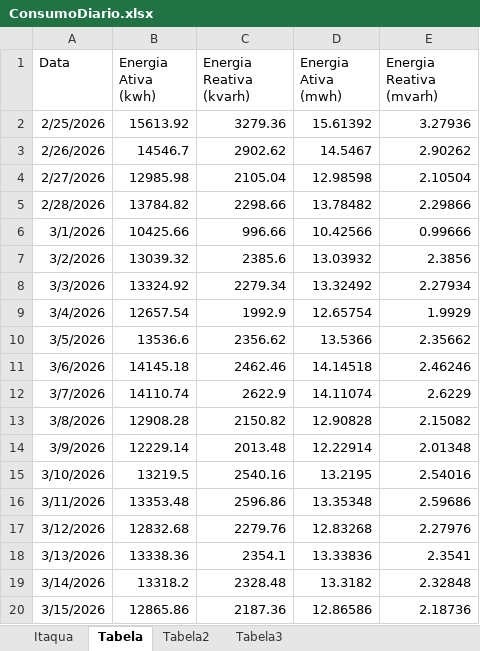
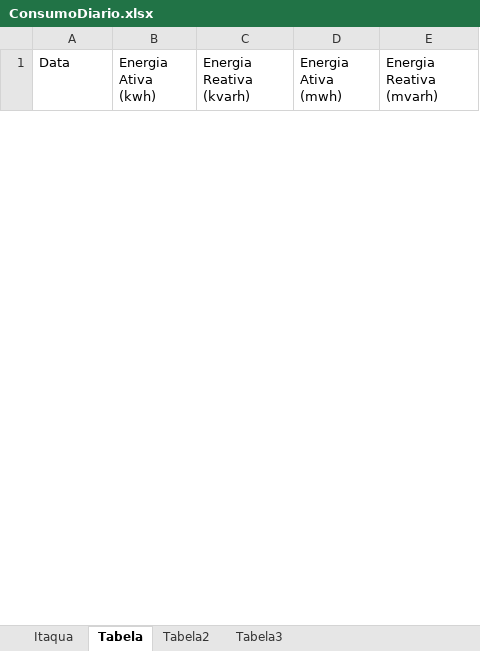
Before and after one commit to MateusBastosVersa/consumo-shopping-garden-itaqua, an Excel workbook: ConsumoDiario.xlsx, sheet Tabela, drawn as a sheet; only a part is shown; values as stored, in another font and other column widths than the file's, no borders; removed rows and columns are numbered as before the commit, all else as after; the diff covers the shown part only; the diff names each change by its address in the sheet, - before the commit and + after, or states it on an @@ line.

```diff
--- a/ConsumoDiario.xlsx (sheet Tabela)
+++ b/ConsumoDiario.xlsx (sheet Tabela)
-row 2: 2/25/2026 | 15613.92 | 3279.36 | 15.61392 | 3.27936
-row 3: 2/26/2026 | 14546.7 | 2902.62 | 14.5467 | 2.90262
-row 4: 2/27/2026 | 12985.98 | 2105.04 | 12.98598 | 2.10504
-row 5: 2/28/2026 | 13784.82 | 2298.66 | 13.78482 | 2.29866
-row 6: 3/1/2026 | 10425.66 | 996.66 | 10.42566 | 0.99666
-row 7: 3/2/2026 | 13039.32 | 2385.6 | 13.03932 | 2.3856
-row 8: 3/3/2026 | 13324.92 | 2279.34 | 13.32492 | 2.27934
-row 9: 3/4/2026 | 12657.54 | 1992.9 | 12.65754 | 1.9929
-row 10: 3/5/2026 | 13536.6 | 2356.62 | 13.5366 | 2.35662
-row 11: 3/6/2026 | 14145.18 | 2462.46 | 14.14518 | 2.46246
-row 12: 3/7/2026 | 14110.74 | 2622.9 | 14.11074 | 2.6229
-row 13: 3/8/2026 | 12908.28 | 2150.82 | 12.90828 | 2.15082
-row 14: 3/9/2026 | 12229.14 | 2013.48 | 12.22914 | 2.01348
-row 15: 3/10/2026 | 13219.5 | 2540.16 | 13.2195 | 2.54016
-row 16: 3/11/2026 | 13353.48 | 2596.86 | 13.35348 | 2.59686
-row 17: 3/12/2026 | 12832.68 | 2279.76 | 12.83268 | 2.27976
-row 18: 3/13/2026 | 13338.36 | 2354.1 | 13.33836 | 2.3541
-row 19: 3/14/2026 | 13318.2 | 2328.48 | 13.3182 | 2.32848
-row 20: 3/15/2026 | 12865.86 | 2187.36 | 12.86586 | 2.18736
```
Also changed, not shown: 29 added rows and 10 removed rows elsewhere in this sheet, sheet Itaqua, sheet Tabela2, sheet Tabela3, formulas that keep their value.
